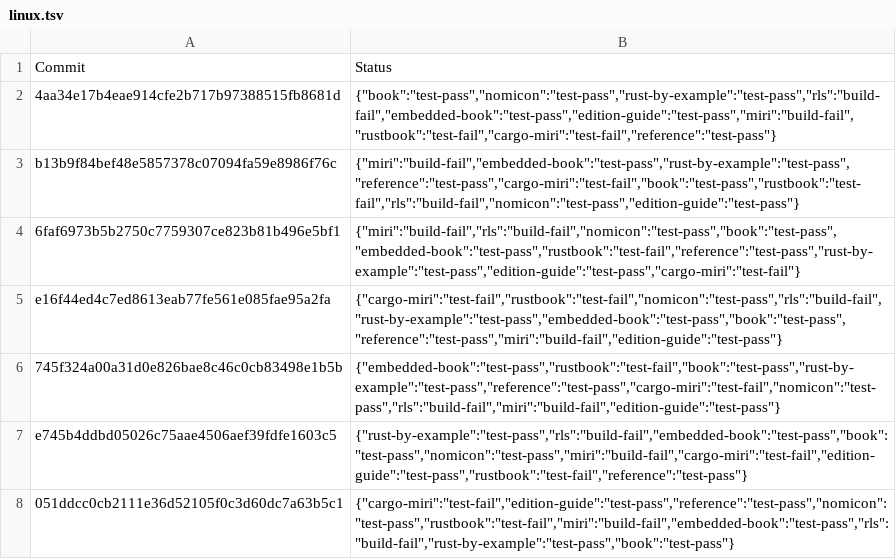
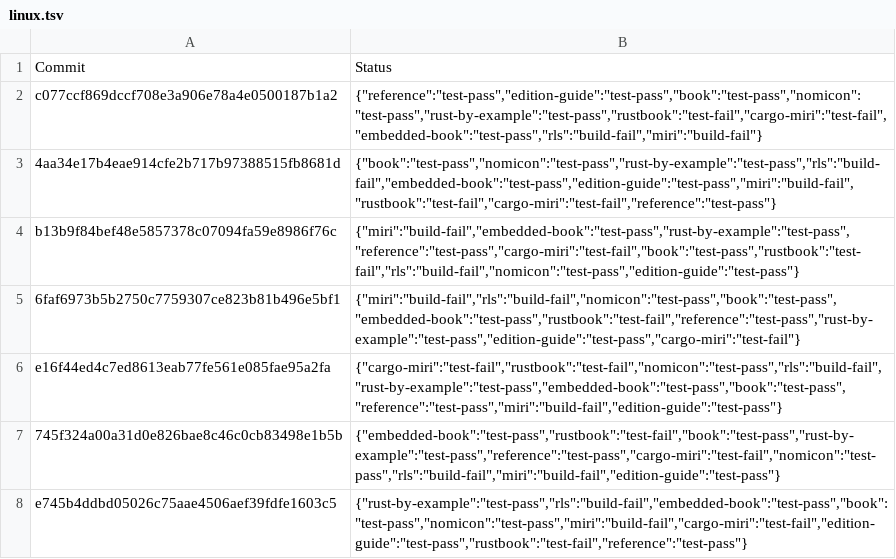
Before and after one commit to rust-lang-nursery/rust-toolstate, a TSV file: history/linux.tsv, drawn as a sheet; only a part is shown; the shorter side is filled out with more unchanged rows.

Commit message:
(linux CI update)

```diff
--- a/history/linux.tsv
+++ b/history/linux.tsv
@@ -1,2 +1,3 @@
 Commit	Status
+c077ccf869dccf708e3a906e78a4e0500187b1a2	{"reference":"test-pass","edition-guide":"test-pass","book":"test-pass","nomicon":"test-pass","rust-by-example":"test-pass","rustbook":"test-fail","cargo-miri":"test-fail","embedded-book":"test-pass","rls":"build-fail","miri":"build-fail"}
 4aa34e17b4eae914cfe2b717b97388515fb8681d	{"book":"test-pass","nomicon":"test-pass","rust-by-example":"test-pass","rls":"build-fail","embedded-book":"test-pass","edition-guide":"test-pass","miri":"build-fail","rustbook":"test-fail","cargo-miri":"test-fail","reference":"test-pass"}
```
